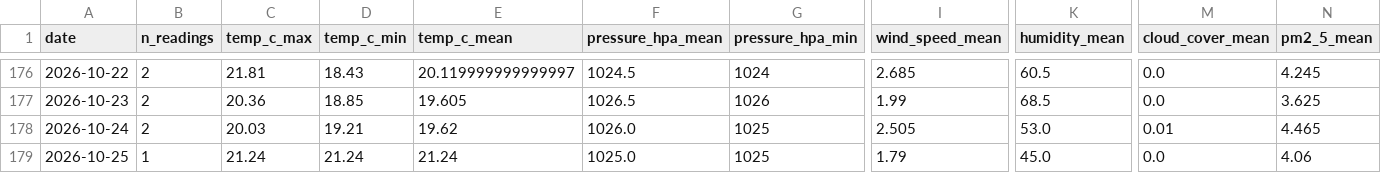
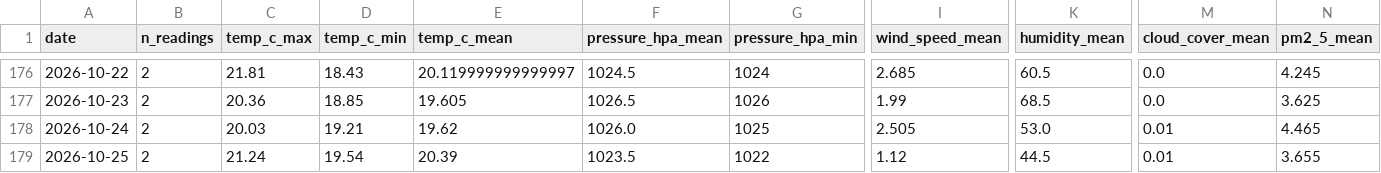
Before and after one commit to norapfr/atmospherica, a CSV file: data/history_daily.csv, drawn as a sheet; only a part is shown, gaps mark what is left out; the diff names each change by its address in the sheet, - before the commit and + after, or states it on an @@ line.

```diff
--- a/data/history_daily.csv
+++ b/data/history_daily.csv
-B179 (n_readings): 1
+B179 (n_readings): 2
-D179 (temp_c_min): 21.24
+D179 (temp_c_min): 19.54
-E179 (temp_c_mean): 21.24
+E179 (temp_c_mean): 20.39
-F179 (pressure_hpa_mean): 1025.0
+F179 (pressure_hpa_mean): 1023.5
-G179 (pressure_hpa_min): 1025
+G179 (pressure_hpa_min): 1022
-I179 (wind_speed_mean): 1.79
+I179 (wind_speed_mean): 1.12
-K179 (humidity_mean): 45.0
+K179 (humidity_mean): 44.5
-M179 (cloud_cover_mean): 0.0
+M179 (cloud_cover_mean): 0.01
-N179 (pm2_5_mean): 4.06
+N179 (pm2_5_mean): 3.655
```
Also changed, not shown: data/history_raw.csv, 4 other files.
